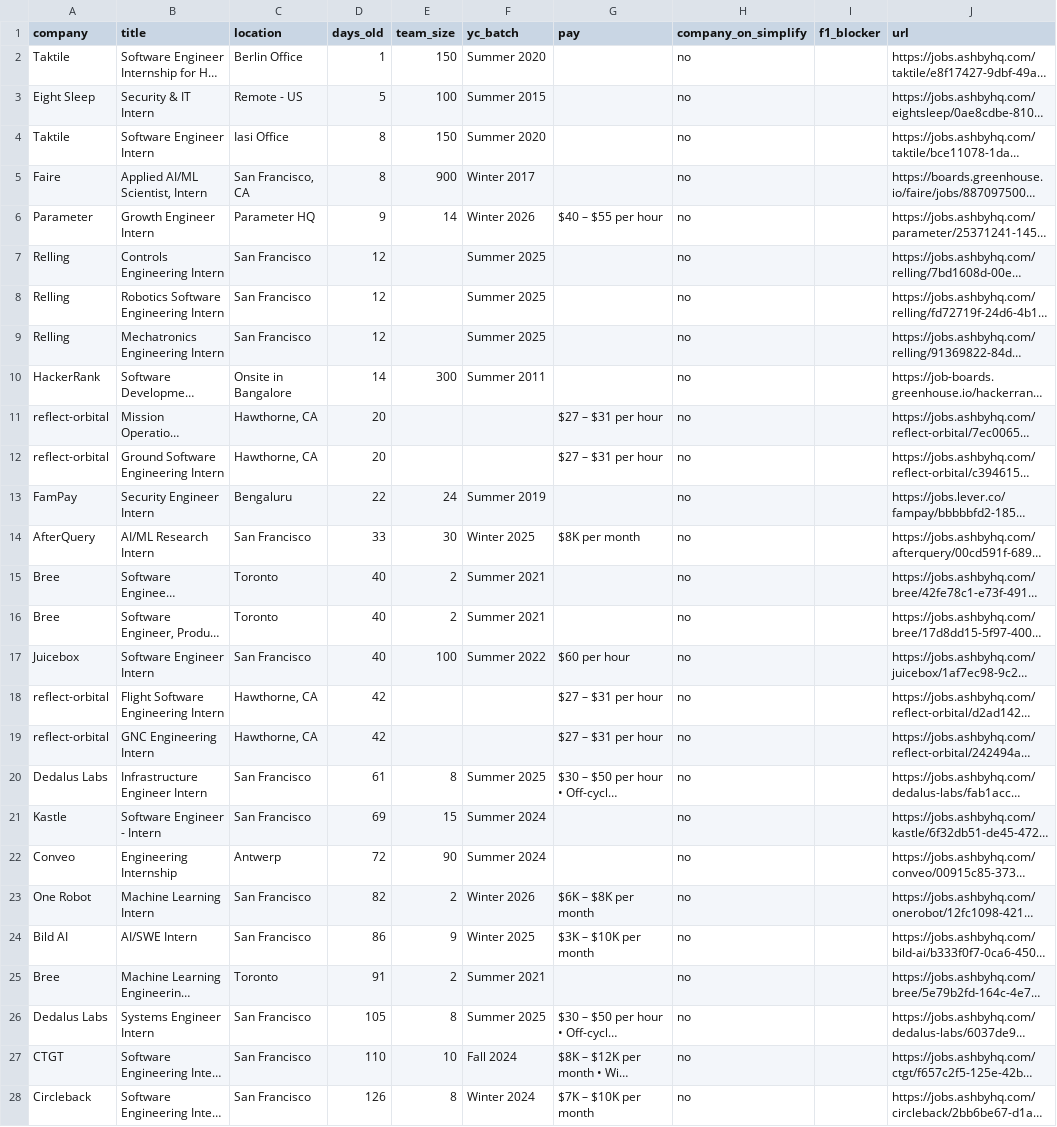
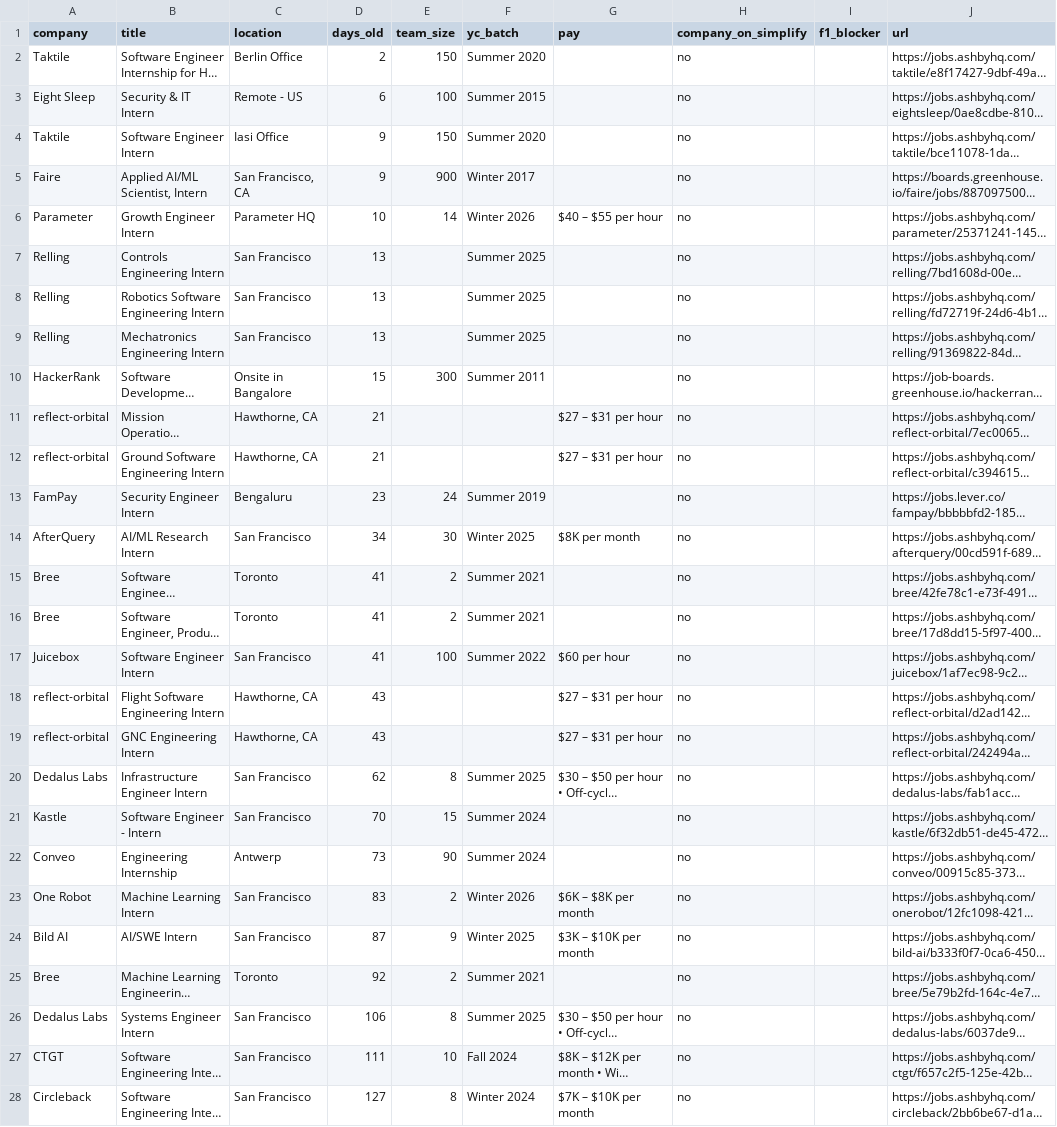
Before and after one commit to atharv109/internshippostingsummer2027, a CSV file: results.csv, drawn as a sheet; only a part is shown; long unchanged cells end in …; the diff covers the shown part only; the diff names each change by its address in the sheet, - before the commit and + after, or states it on an @@ line.

```diff
--- a/results.csv
+++ b/results.csv
-D2 (days_old): 1
+D2 (days_old): 2
-D3 (days_old): 5
+D3 (days_old): 6
-D4:D5 (days_old): 8
+D4:D5 (days_old): 9
-D6 (days_old): 9
+D6 (days_old): 10
-D7:D9 (days_old): 12
+D7:D9 (days_old): 13
-D10 (days_old): 14
+D10 (days_old): 15
-D11:D12 (days_old): 20
+D11:D12 (days_old): 21
-D13 (days_old): 22
+D13 (days_old): 23
-D14 (days_old): 33
+D14 (days_old): 34
-D15:D17 (days_old): 40
+D15:D17 (days_old): 41
-D18:D19 (days_old): 42
+D18:D19 (days_old): 43
-D20 (days_old): 61
+D20 (days_old): 62
-D21 (days_old): 69
+D21 (days_old): 70
-D22 (days_old): 72
+D22 (days_old): 73
-D23 (days_old): 82
+D23 (days_old): 83
-D24 (days_old): 86
+D24 (days_old): 87
-D25 (days_old): 91
+D25 (days_old): 92
-D26 (days_old): 105
+D26 (days_old): 106
-D27 (days_old): 110
+D27 (days_old): 111
-D28 (days_old): 126
+D28 (days_old): 127
```
Also changed, not shown: 34 edited cells elsewhere in this file, 1 other file.
